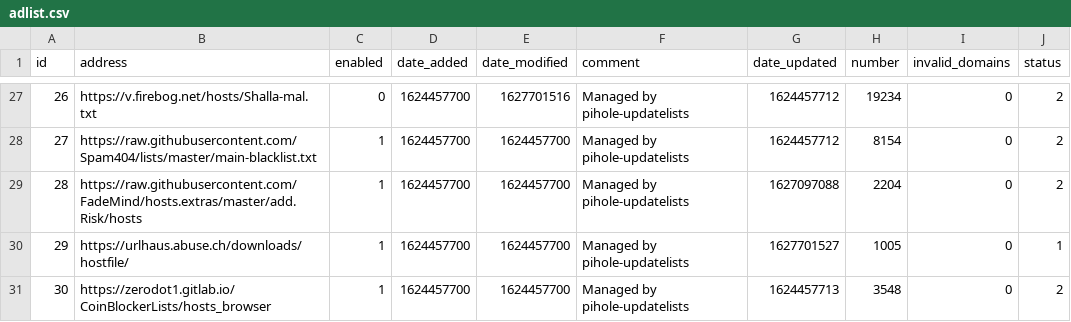
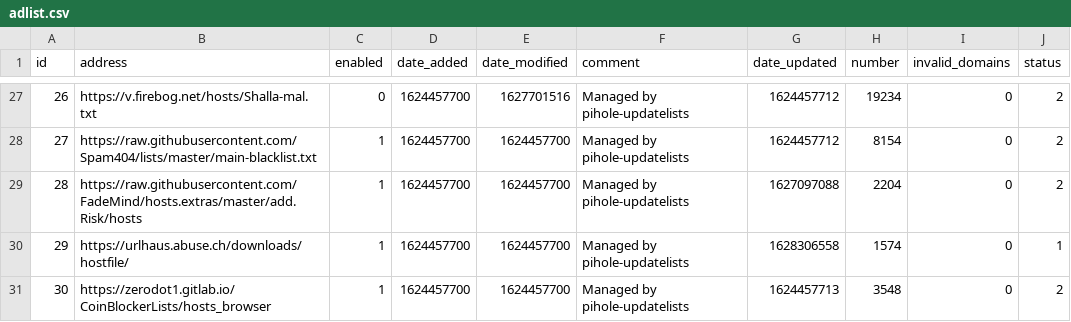
Before and after one commit to jmccune311/my-pihole-lists, a CSV file: adlist.csv, drawn as a sheet; only a part is shown, gaps mark what is left out; the diff covers the shown part only.

```diff
--- a/adlist.csv
+++ b/adlist.csv
@@ -29,3 +29,3 @@ id,address,enabled,date_added,date_modified,comment,date_updated,number,invalid_
 28,https://raw.githubusercontent.com/FadeMind/hosts.extras/master/add.Risk/hosts,1,1624457700,1624457700,"Managed by pihole-updatelists",1627097088,2204,0,2
-29,https://urlhaus.abuse.ch/downloads/hostfile/,1,1624457700,1624457700,"Managed by pihole-updatelists",1627701527,1005,0,1
+29,https://urlhaus.abuse.ch/downloads/hostfile/,1,1624457700,1624457700,"Managed by pihole-updatelists",1628306558,1574,0,1
 30,https://zerodot1.gitlab.io/CoinBlockerLists/hosts_browser,1,1624457700,1624457700,"Managed by pihole-updatelists",1624457713,3548,0,2
```
Also changed, not shown: 24 edited cells elsewhere in this file.
